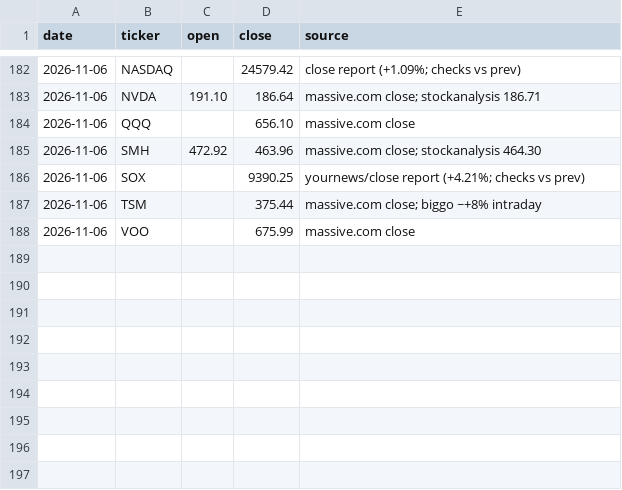
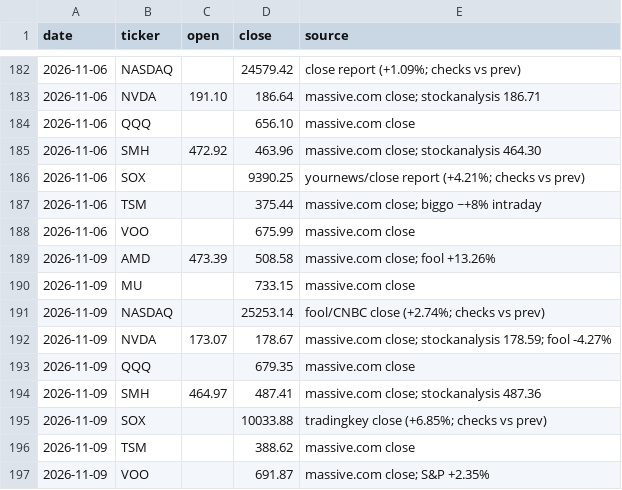
Before and after one commit to markwu831-prog/tw-stock-news, a CSV file: us/data/prices_daily.csv, drawn as a sheet; only a part is shown, gaps mark what is left out; the diff names each change by its address in the sheet, - before the commit and + after, or states it on an @@ line.

```diff
--- a/us/data/prices_daily.csv
+++ b/us/data/prices_daily.csv
+row 189: 2026-11-09 | AMD | 473.39 | 508.58 | massive.com close; fool +13.26%
+row 190: 2026-11-09 | MU |  | 733.15 | massive.com close
+row 191: 2026-11-09 | NASDAQ |  | 25253.14 | fool/CNBC close (+2.74%; checks vs prev)
+row 192: 2026-11-09 | NVDA | 173.07 | 178.67 | massive.com close; stockanalysis 178.59; fool -4.27%
+row 193: 2026-11-09 | QQQ |  | 679.35 | massive.com close
+row 194: 2026-11-09 | SMH | 464.97 | 487.41 | massive.com close; stockanalysis 487.36
+row 195: 2026-11-09 | SOX |  | 10033.88 | tradingkey close (+6.85%; checks vs prev)
+row 196: 2026-11-09 | TSM |  | 388.62 | massive.com close
+row 197: 2026-11-09 | VOO |  | 691.87 | massive.com close; S&P +2.35%
```
Also changed, not shown: us/data/predictions_daily.csv, 1 other file.
